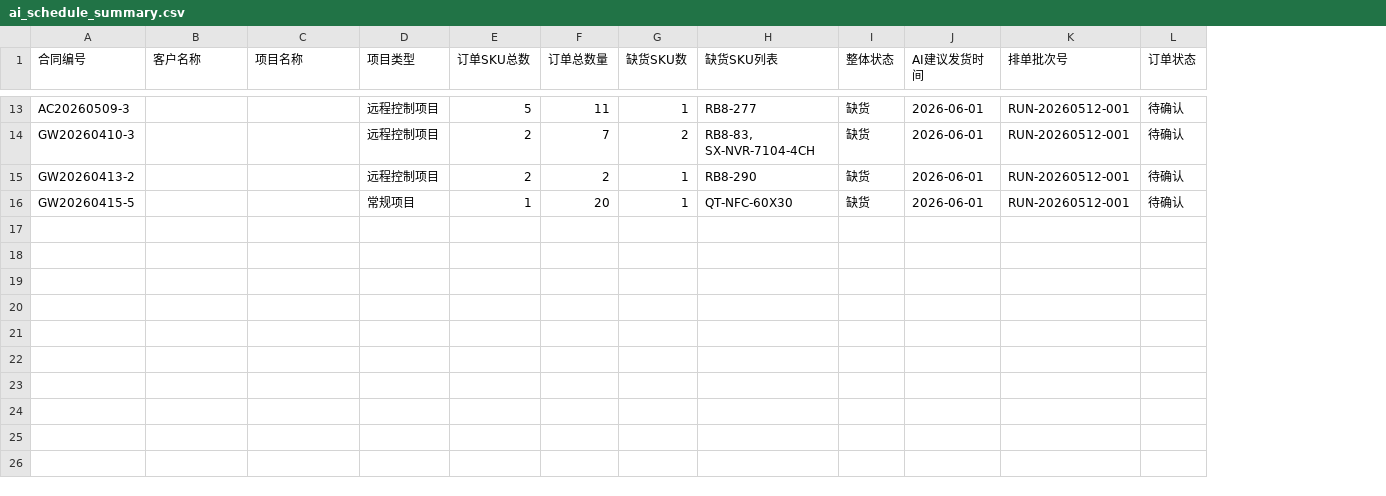
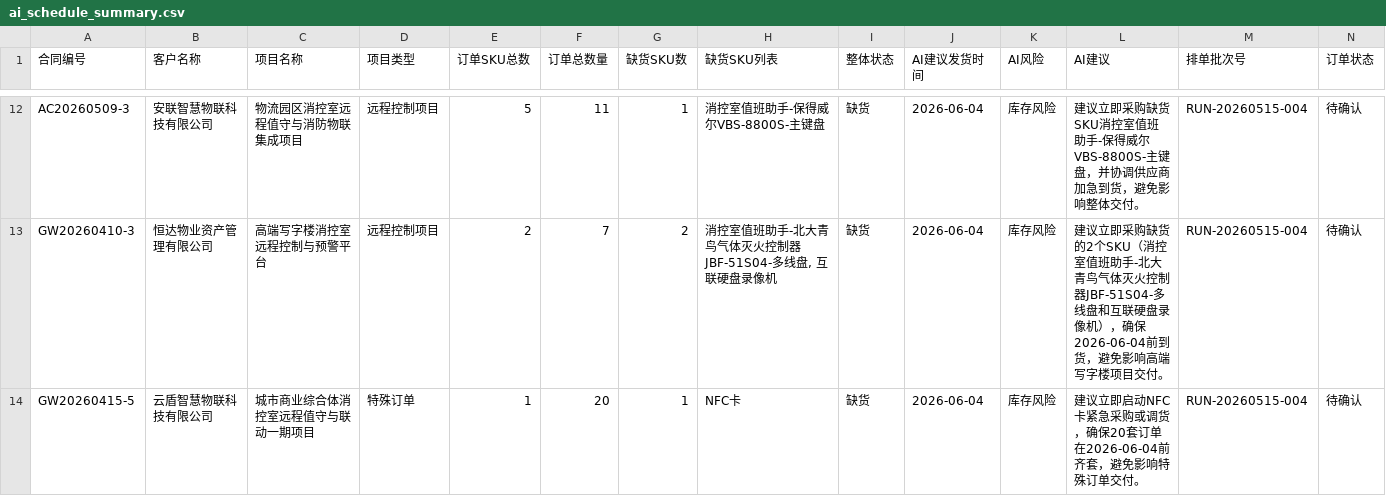
Before and after one commit to BraveNewWorldcn/AI_Scheduling_Project, a CSV file: cache/ai_schedule_summary.csv, drawn as a sheet; only a part is shown, gaps mark what is left out; removed rows and columns are numbered as before the commit, all else as after; rows hold the shown columns only; the diff covers the shown part only; the diff names each change by its address in the sheet, - before the commit and + after, or states it on an @@ line.

```diff
--- a/cache/ai_schedule_summary.csv
+++ b/cache/ai_schedule_summary.csv
+column K (AI风险), rows 12-14: all 库存风险
+column L (AI建议), rows 12-14: 建议立即采购缺货SKU消控室值班助手-保得威尔VBS-8800S-主键盘，并协调供应商加急到货，避免影响整体交付。 | 建议立即采购缺货的2个SKU（消控室值班助手-北大青鸟气体灭火控制器JBF-51S04-多线盘和互联硬盘录像机），确保2026-06-04前到货，避免影响高端写字楼项目交付。 | 建议立即启动NFC卡紧急采购或调货，确保20套订单在2026-06-04前齐套，避免影响特殊订单交付。
-B12 (客户名称): (empty)
+B12 (客户名称): 安联智慧物联科技有限公司
-C12 (项目名称): (empty)
+C12 (项目名称): 物流园区消控室远程值守与消防物联集成项目
-H12 (缺货SKU列表): RB8-277
+H12 (缺货SKU列表): 消控室值班助手-保得威尔VBS-8800S-主键盘
-J12:J13 (AI建议发货时间): 2026-06-01
+J12:J13 (AI建议发货时间): 2026-06-04
-M12:M13 (排单批次号): RUN-20260512-001
+M12:M13 (排单批次号): RUN-20260515-004
-B13 (客户名称): (empty)
+B13 (客户名称): 恒达物业资产管理有限公司
-C13 (项目名称): (empty)
+C13 (项目名称): 高端写字楼消控室远程控制与预警平台
-H13 (缺货SKU列表): RB8-83, SX-NVR-7104-4CH
+H13 (缺货SKU列表): 消控室值班助手-北大青鸟气体灭火控制器JBF-51S04-多线盘, 互联硬盘录像机
-row 15: GW20260413-2 |  |  | 远程控制项目 | 2 | 2 | 1 | RB8-290 | 缺货 | 2026-06-01 | RUN-20260512-001 | 待确认
-B14 (客户名称): (empty)
+B14 (客户名称): 云盾智慧物联科技有限公司
-C14 (项目名称): (empty)
+C14 (项目名称): 城市商业综合体消控室远程值守与联动一期项目
-D14 (项目类型): 常规项目
+D14 (项目类型): 特殊订单
-H14 (缺货SKU列表): QT-NFC-60X30
+H14 (缺货SKU列表): NFC卡
-J14 (AI建议发货时间): 2026-06-01
+J14 (AI建议发货时间): 2026-06-04
-M14 (排单批次号): RUN-20260512-001
+M14 (排单批次号): RUN-20260515-004
```
Also changed, not shown: 1 removed row and 43 edited cells elsewhere in this file, cache/ai_schedule_detail.csv, 10 other files.
